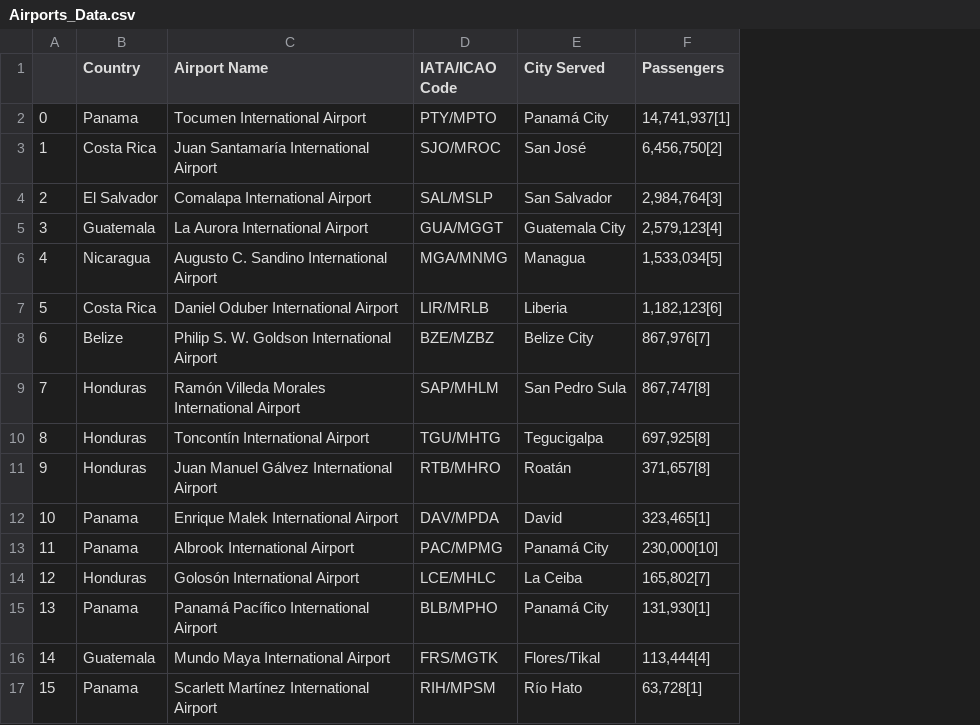
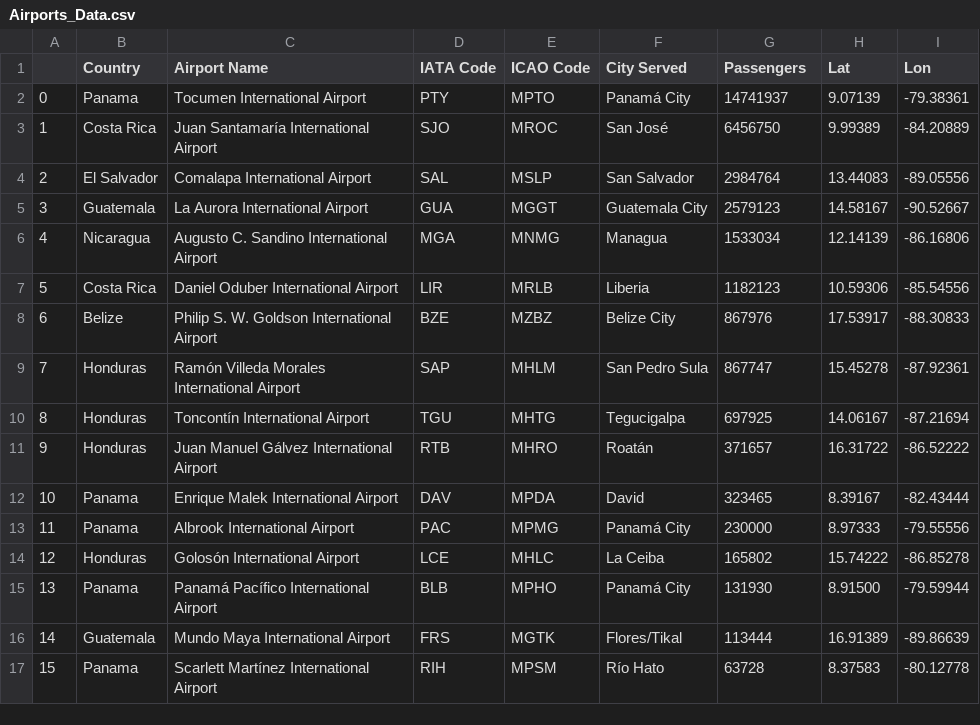
Before and after one commit to ManriCamachoP/AeroDB, a CSV file: data/Airports_Data.csv, drawn as a sheet; removed rows and columns are numbered as before the commit, all else as after; the diff names each change by its address in the sheet, - before the commit and + after, or states it on an @@ line.

```diff
--- a/data/Airports_Data.csv
+++ b/data/Airports_Data.csv
-column D (IATA/ICAO Code), rows 2-17: PTY/MPTO | SJO/MROC | SAL/MSLP | GUA/MGGT | MGA/MNMG | LIR/MRLB | BZE/MZBZ | SAP/MHLM | TGU/MHTG | RTB/MHRO | DAV/MPDA | PAC/MPMG | LCE/MHLC | BLB/MPHO | FRS/MGTK | RIH/MPSM
+column D (IATA Code), rows 2-17: PTY | SJO | SAL | GUA | MGA | LIR | BZE | SAP | TGU | RTB | DAV | PAC | LCE | BLB | FRS | RIH
+column E (ICAO Code), rows 2-17: MPTO | MROC | MSLP | MGGT | MNMG | MRLB | MZBZ | MHLM | MHTG | MHRO | MPDA | MPMG | MHLC | MPHO | MGTK | MPSM
+column H (Lat), rows 2-17: 9.07139 | 9.99389 | 13.44083 | 14.58167 | 12.14139 | 10.59306 | 17.53917 | 15.45278 | 14.06167 | 16.31722 | 8.39167 | 8.97333 | 15.74222 | 8.91500 | 16.91389 | 8.37583
+column I (Lon), rows 2-17: -79.38361 | -84.20889 | -89.05556 | -90.52667 | -86.16806 | -85.54556 | -88.30833 | -87.92361 | -87.21694 | -86.52222 | -82.43444 | -79.55556 | -86.85278 | -79.59944 | -89.86639 | -80.12778
-G2 (Passengers): 14,741,937[1]
+G2 (Passengers): 14741937
-G3 (Passengers): 6,456,750[2]
+G3 (Passengers): 6456750
-G4 (Passengers): 2,984,764[3]
+G4 (Passengers): 2984764
-G5 (Passengers): 2,579,123[4]
+G5 (Passengers): 2579123
-G6 (Passengers): 1,533,034[5]
+G6 (Passengers): 1533034
-G7 (Passengers): 1,182,123[6]
+G7 (Passengers): 1182123
-G8 (Passengers): 867,976[7]
+G8 (Passengers): 867976
-G9 (Passengers): 867,747[8]
+G9 (Passengers): 867747
-G10 (Passengers): 697,925[8]
+G10 (Passengers): 697925
-G11 (Passengers): 371,657[8]
+G11 (Passengers): 371657
-G12 (Passengers): 323,465[1]
+G12 (Passengers): 323465
-G13 (Passengers): 230,000[10]
+G13 (Passengers): 230000
-G14 (Passengers): 165,802[7]
+G14 (Passengers): 165802
-G15 (Passengers): 131,930[1]
+G15 (Passengers): 131930
-G16 (Passengers): 113,444[4]
+G16 (Passengers): 113444
-G17 (Passengers): 63,728[1]
+G17 (Passengers): 63728
```
Also changed, not shown: 1 other file.
